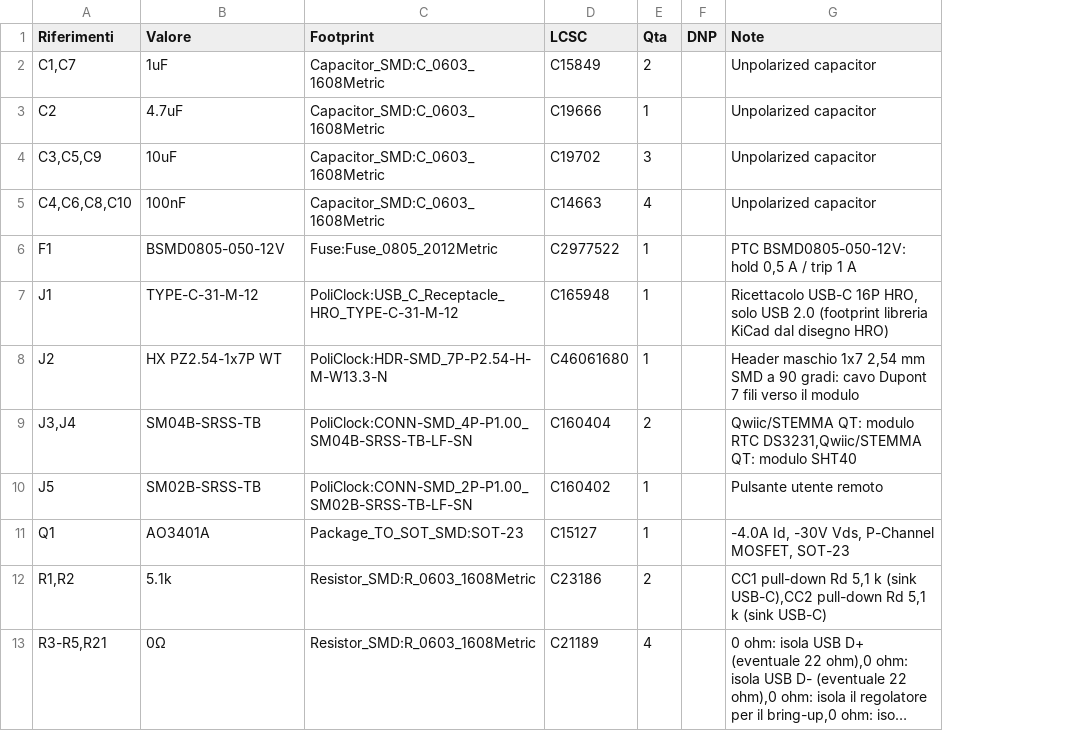
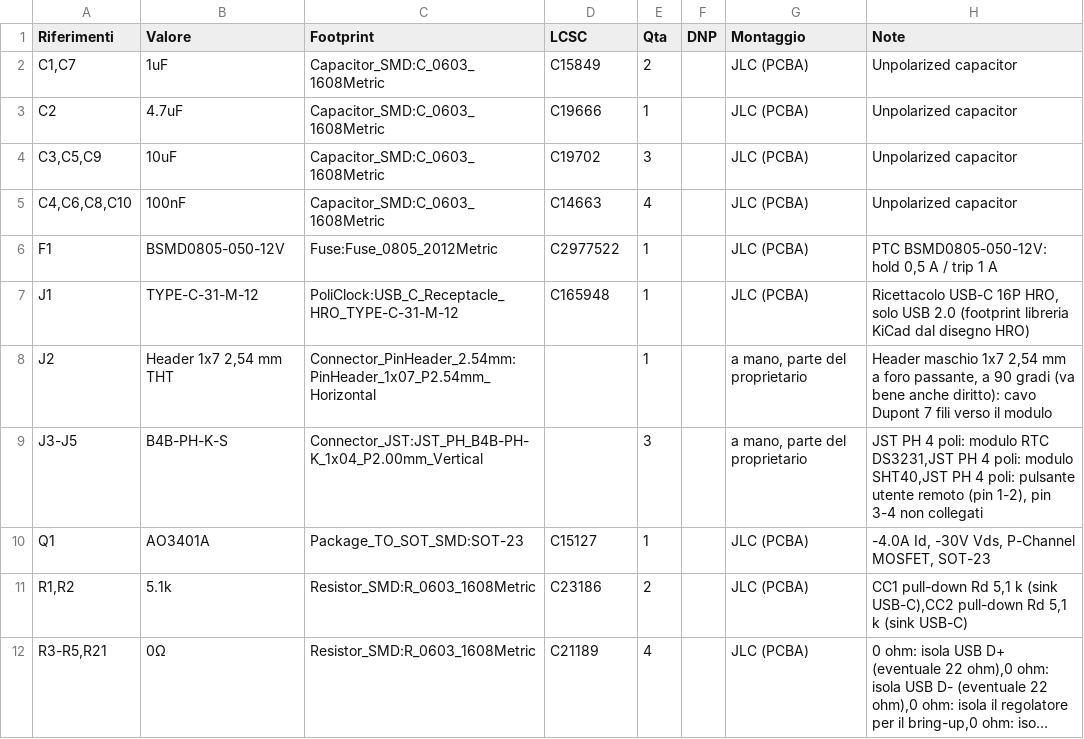
Before and after one commit to seba379/PoliClock, a CSV file: hardware/policlock-main/policlock-main-bom-completa.csv, drawn as a sheet; only a part is shown; long unchanged cells end in …; removed rows and columns are numbered as before the commit, all else as after; the diff names each change by its address in the sheet, - before the commit and + after, or states it on an @@ line.

```diff
--- a/hardware/policlock-main/policlock-main-bom-completa.csv
+++ b/hardware/policlock-main/policlock-main-bom-completa.csv
+column G (Montaggio), rows 2-8: JLC (PCBA) | JLC (PCBA) | JLC (PCBA) | JLC (PCBA) | JLC (PCBA) | JLC (PCBA) | a mano, parte del proprietario; rows 10-12: all JLC (PCBA)
-B8 (Valore): HX PZ2.54-1x7P WT
+B8 (Valore): Header 1x7 2,54 mm THT
-C8 (Footprint): PoliClock:HDR-SMD_7P-P2.54-H-M-W13.3-N
+C8 (Footprint): Connector_PinHeader_2.54mm:PinHeader_1x07_P2.54mm_Horizontal
-D8 (LCSC): C46061680
+D8 (LCSC): (empty)
-H8 (Note): …2,54 mm SMD a 90 gradi: cavo Dupont…
+H8 (Note): …2,54 mm a foro passante, a 90 gradi (va bene anche diritto): cavo Dupont…
-row 9: J3,J4 | SM04B-SRSS-TB | PoliClock:CONN-SMD_4P-P1.00_SM04B-SRSS-TB-LF-SN | C160404 | 2 |  | Qwiic/STEMMA QT: modulo RTC DS3231,Qwiic/STEMMA QT: modulo SHT40
-row 10: J5 | SM02B-SRSS-TB | PoliClock:CONN-SMD_2P-P1.00_SM02B-SRSS-TB-LF-SN | C160402 | 1 |  | Pulsante utente remoto
+row 9: J3-J5 | B4B-PH-K-S | Connector_JST:JST_PH_B4B-PH-K_1x04_P2.00mm_Vertical |  | 3 |  | a mano, parte del proprietario | JST PH 4 poli: modulo RTC DS3231,JST PH 4 poli: modulo SHT40,JST PH 4 poli: pulsante utente remoto (pin 1-2), pin 3-4 non collegati
```
Also changed, not shown: hardware/policlock-main/policlock-main-bom-jlcpcb.csv, hardware/policlock-main/policlock-main-cpl-jlcpcb.csv, 23 other files.
